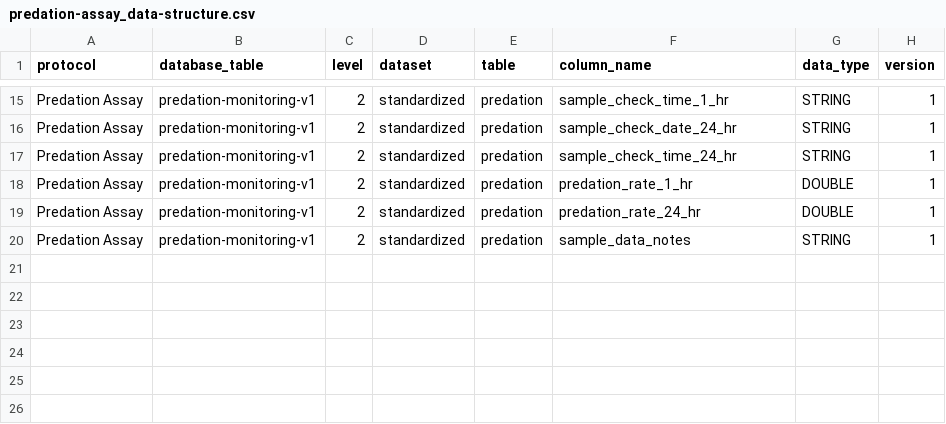
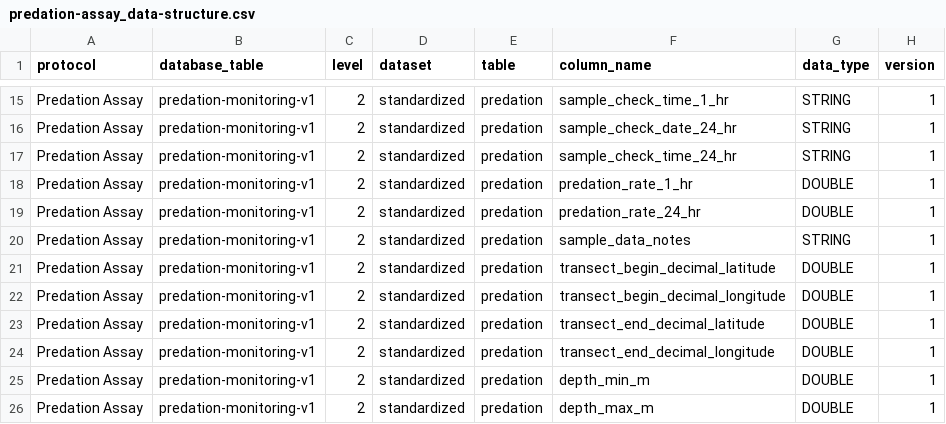
Before and after one commit to MarineGEO/marinegeo.data, a CSV file: inst/marinegeo_data_structure/predation-assay_data-structure.csv, drawn as a sheet; only a part is shown, gaps mark what is left out; the diff names each change by its address in the sheet, - before the commit and + after, or states it on an @@ line.

```diff
--- a/inst/marinegeo_data_structure/predation-assay_data-structure.csv
+++ b/inst/marinegeo_data_structure/predation-assay_data-structure.csv
+row 21: Predation Assay | predation-monitoring-v1 | 2 | standardized | predation | transect_begin_decimal_latitude | DOUBLE | 1
+row 22: Predation Assay | predation-monitoring-v1 | 2 | standardized | predation | transect_begin_decimal_longitude | DOUBLE | 1
+row 23: Predation Assay | predation-monitoring-v1 | 2 | standardized | predation | transect_end_decimal_latitude | DOUBLE | 1
+row 24: Predation Assay | predation-monitoring-v1 | 2 | standardized | predation | transect_end_decimal_longitude | DOUBLE | 1
+row 25: Predation Assay | predation-monitoring-v1 | 2 | standardized | predation | depth_min_m | DOUBLE | 1
+row 26: Predation Assay | predation-monitoring-v1 | 2 | standardized | predation | depth_max_m | DOUBLE | 1
```
Also changed, not shown: inst/marinegeo_data_structure/beach-seines_data-structure.csv, 3 other files.
